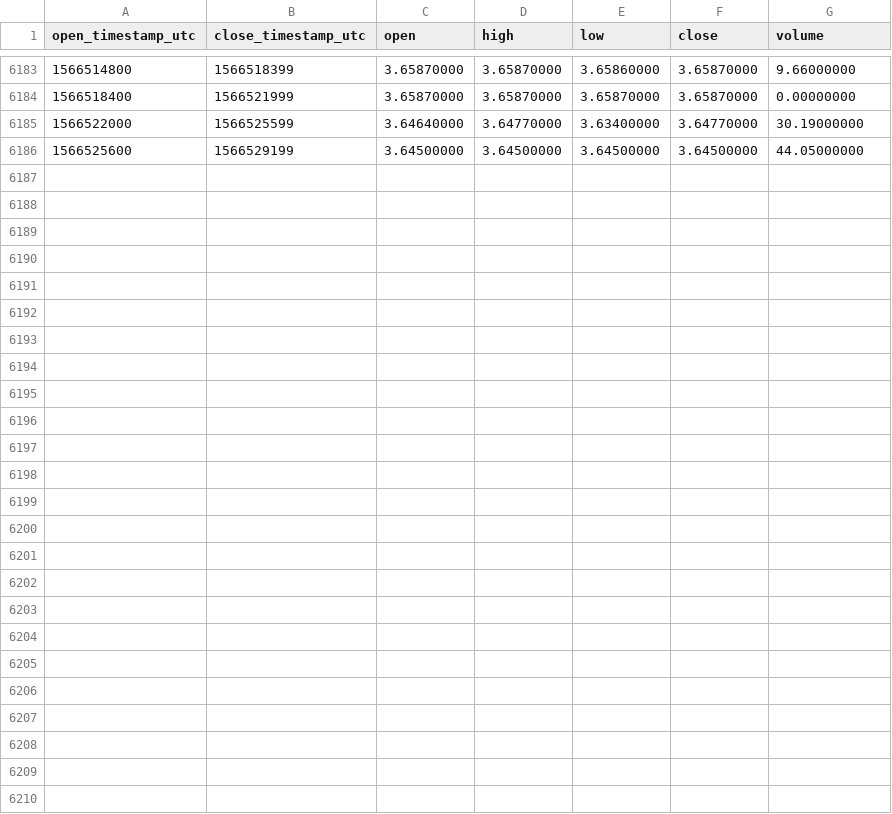
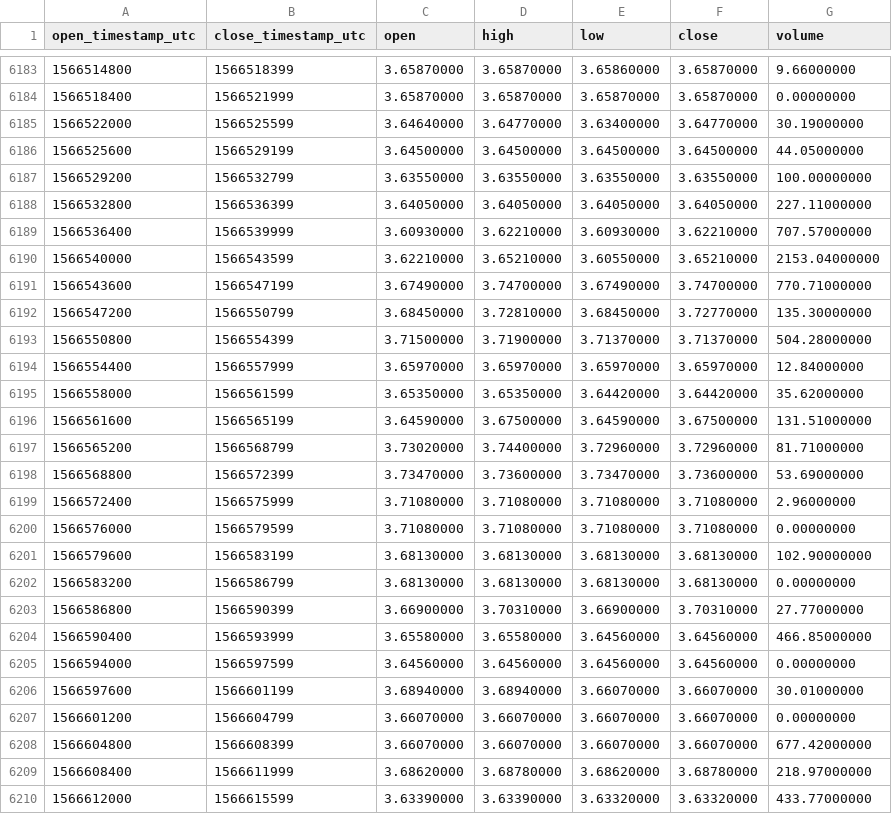
Before and after one commit to cryptobigbro/binance-EOSTUSD, a CSV file: binance-EOSTUSD-1h.csv, drawn as a sheet; only a part is shown, gaps mark what is left out.

Commit message:
Update OHLCV data.

```diff
--- a/binance-EOSTUSD-1h.csv
+++ b/binance-EOSTUSD-1h.csv
@@ -6186 +6186,25 @@ open_timestamp_utc,close_timestamp_utc,open,high,low,close,volume
 1566525600,1566529199,3.64500000,3.64500000,3.64500000,3.64500000,44.05000000
+1566529200,1566532799,3.63550000,3.63550000,3.63550000,3.63550000,100.00000000
+1566532800,1566536399,3.64050000,3.64050000,3.64050000,3.64050000,227.11000000
+1566536400,1566539999,3.60930000,3.62210000,3.60930000,3.62210000,707.57000000
+1566540000,1566543599,3.62210000,3.65210000,3.60550000,3.65210000,2153.04000000
+1566543600,1566547199,3.67490000,3.74700000,3.67490000,3.74700000,770.71000000
+1566547200,1566550799,3.68450000,3.72810000,3.68450000,3.72770000,135.30000000
+1566550800,1566554399,3.71500000,3.71900000,3.71370000,3.71370000,504.28000000
+1566554400,1566557999,3.65970000,3.65970000,3.65970000,3.65970000,12.84000000
+1566558000,1566561599,3.65350000,3.65350000,3.64420000,3.64420000,35.62000000
+1566561600,1566565199,3.64590000,3.67500000,3.64590000,3.67500000,131.51000000
+1566565200,1566568799,3.73020000,3.74400000,3.72960000,3.72960000,81.71000000
+1566568800,1566572399,3.73470000,3.73600000,3.73470000,3.73600000,53.69000000
+1566572400,1566575999,3.71080000,3.71080000,3.71080000,3.71080000,2.96000000
+1566576000,1566579599,3.71080000,3.71080000,3.71080000,3.71080000,0.00000000
+1566579600,1566583199,3.68130000,3.68130000,3.68130000,3.68130000,102.90000000
+1566583200,1566586799,3.68130000,3.68130000,3.68130000,3.68130000,0.00000000
+1566586800,1566590399,3.66900000,3.70310000,3.66900000,3.70310000,27.77000000
+1566590400,1566593999,3.65580000,3.65580000,3.64560000,3.64560000,466.85000000
+1566594000,1566597599,3.64560000,3.64560000,3.64560000,3.64560000,0.00000000
+1566597600,1566601199,3.68940000,3.68940000,3.66070000,3.66070000,30.01000000
+1566601200,1566604799,3.66070000,3.66070000,3.66070000,3.66070000,0.00000000
+1566604800,1566608399,3.66070000,3.66070000,3.66070000,3.66070000,677.42000000
+1566608400,1566611999,3.68620000,3.68780000,3.68620000,3.68780000,218.97000000
+1566612000,1566615599,3.63390000,3.63390000,3.63320000,3.63320000,433.77000000
```
Also changed, not shown: binance-EOSTUSD-1d.csv.
